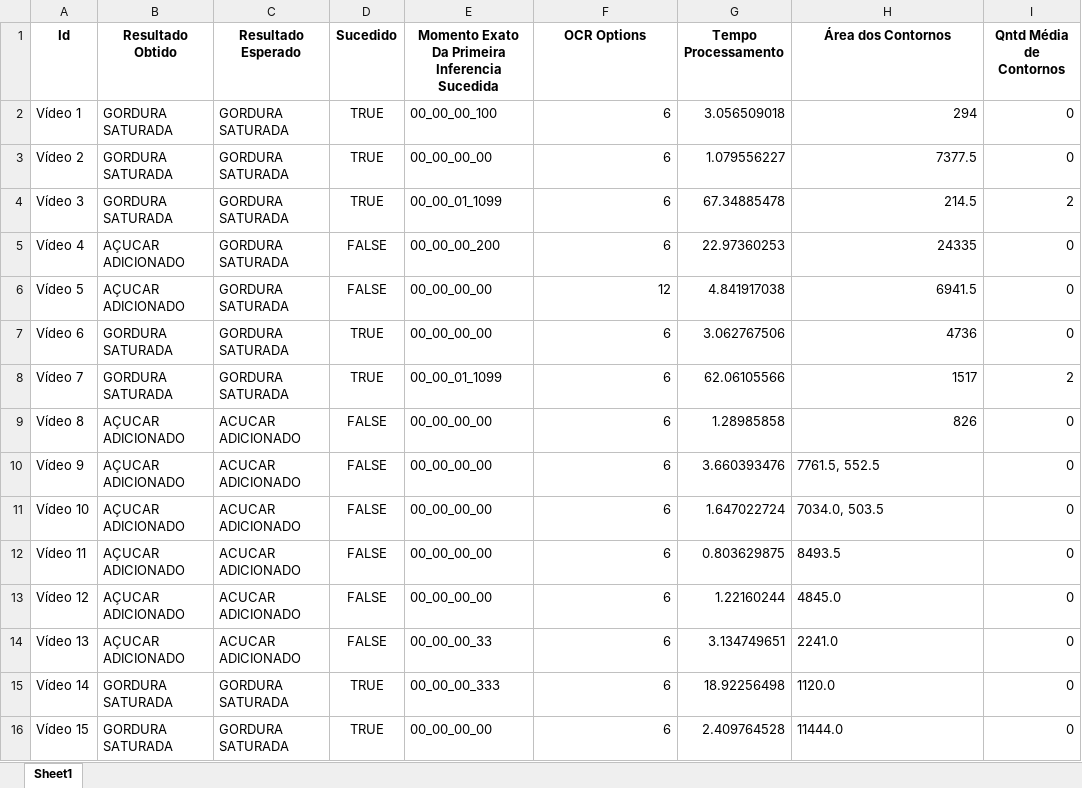
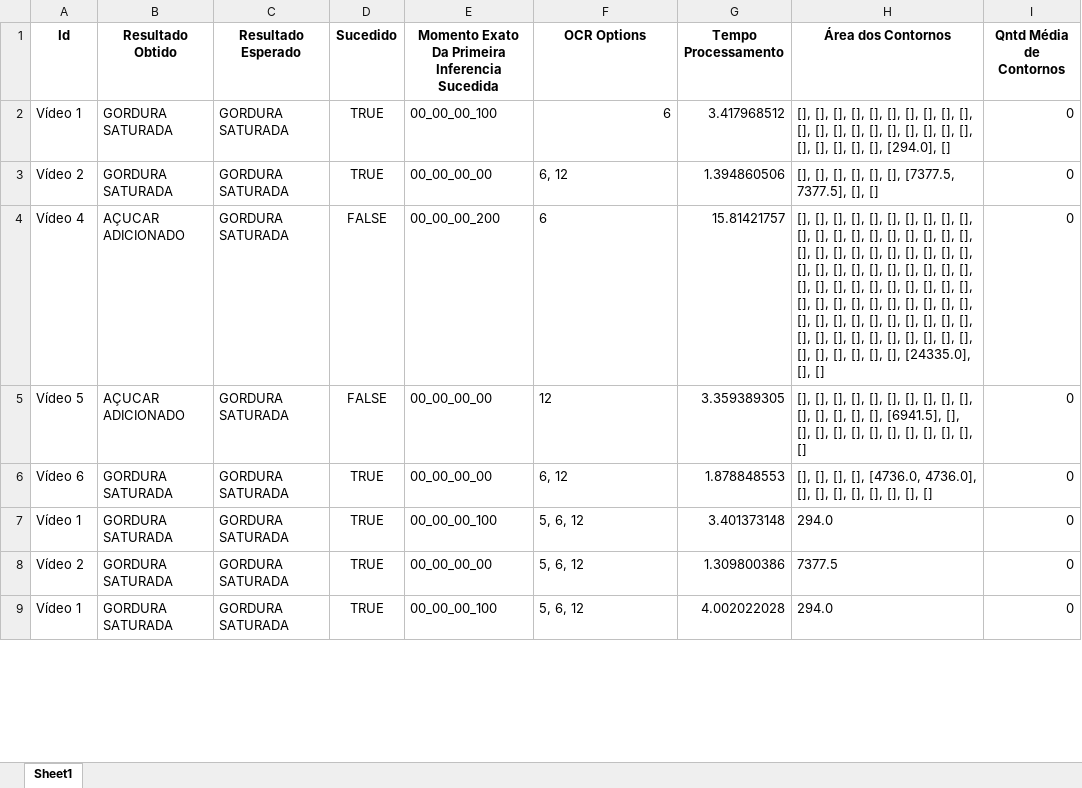
Before and after one commit to fathos82/OcrNutritionInfo, an Excel workbook: project/res/result/tabela_resultados.xlsx, sheet Sheet1, drawn as a sheet; only a part is shown; values as stored, in another font and other column widths than the file's, no borders; removed rows and columns are numbered as before the commit, all else as after; the diff covers the shown part only; the diff names each change by its address in the sheet, - before the commit and + after, or states it on an @@ line.

```diff
--- a/project/res/result/tabela_resultados.xlsx (sheet Sheet1)
+++ b/project/res/result/tabela_resultados.xlsx (sheet Sheet1)
-G2 (Tempo Processamento): 3.056509018
+G2 (Tempo Processamento): 3.417968512
-H2 (Área dos Contornos): 294
+H2 (Área dos Contornos): [], [], [], [], [], [], [], [], [], [], [], [], [], [], [], [], [], [], [], [], [], [], [], [], [], [294.0], []
-F3 (OCR Options): 6
+F3 (OCR Options): 6, 12
-G3 (Tempo Processamento): 1.079556227
+G3 (Tempo Processamento): 1.394860506
-H3 (Área dos Contornos): 7377.5
+H3 (Área dos Contornos): [], [], [], [], [], [], [7377.5, 7377.5], [], []
-row 4: Vídeo 3 | GORDURA SATURADA | GORDURA SATURADA | TRUE | 00_00_01_1099 | 6 | 67.34885478 | 214.5 | 2
-F4:F5 alignment: right
+F4:F5 alignment: left
-G4 (Tempo Processamento): 22.97360253
+G4 (Tempo Processamento): 15.81421757
-H4 (Área dos Contornos): 24335
+H4 (Área dos Contornos): [], [], [], [], [], [], [], [], [], [], [], [], [], [], [], [], [], [], [], [], [], [], [], [], [], [], [], [], [], [], [], [], [], [], [], [], [], [], [], [], [], [], [], [], [], [], [], [], [], [], [], [], [], [], [], [], [], [], [], [], [], [], [], [], [], [], [], [], [], [], [], [], [], [], [], [], [], [], [], [], [], [], [], [], [], [], [24335.0], [], []
-G5 (Tempo Processamento): 4.841917038
+G5 (Tempo Processamento): 3.359389305
-H5 (Área dos Contornos): 6941.5
+H5 (Área dos Contornos): [], [], [], [], [], [], [], [], [], [], [], [], [], [], [], [6941.5], [], [], [], [], [], [], [], [], [], [], [], []
-F6 (OCR Options): 6
+F6 (OCR Options): 6, 12
-G6 (Tempo Processamento): 3.062767506
+G6 (Tempo Processamento): 1.878848553
-H6 (Área dos Contornos): 4736
+H6 (Área dos Contornos): [], [], [], [], [4736.0, 4736.0], [], [], [], [], [], [], [], []
-row 8: Vídeo 7 | GORDURA SATURADA | GORDURA SATURADA | TRUE | 00_00_01_1099 | 6 | 62.06105566 | 1517 | 2
-row 9: Vídeo 8 | AÇUCAR ADICIONADO | ACUCAR ADICIONADO | FALSE | 00_00_00_00 | 6 | 1.28985858 | 826 | 0
-row 10: Vídeo 9 | AÇUCAR ADICIONADO | ACUCAR ADICIONADO | FALSE | 00_00_00_00 | 6 | 3.660393476 | 7761.5, 552.5 | 0
-row 11: Vídeo 10 | AÇUCAR ADICIONADO | ACUCAR ADICIONADO | FALSE | 00_00_00_00 | 6 | 1.647022724 | 7034.0, 503.5 | 0
-row 12: Vídeo 11 | AÇUCAR ADICIONADO | ACUCAR ADICIONADO | FALSE | 00_00_00_00 | 6 | 0.803629875 | 8493.5 | 0
-row 13: Vídeo 12 | AÇUCAR ADICIONADO | ACUCAR ADICIONADO | FALSE | 00_00_00_00 | 6 | 1.22160244 | 4845.0 | 0
-row 14: Vídeo 13 | AÇUCAR ADICIONADO | ACUCAR ADICIONADO | FALSE | 00_00_00_33 | 6 | 3.134749651 | 2241.0 | 0
-A7 (Id): Vídeo 14
+A7 (Id): Vídeo 1
-E7: 00_00_00_333
+E7: 00_00_00_100
-F7:F8 (OCR Options): 6
+F7:F8 (OCR Options): 5, 6, 12
-G7 (Tempo Processamento): 18.92256498
+G7 (Tempo Processamento): 3.401373148
-H7 (Área dos Contornos): 1120.0
+H7 (Área dos Contornos): 294.0
-A8 (Id): Vídeo 15
+A8 (Id): Vídeo 2
-G8 (Tempo Processamento): 2.409764528
+G8 (Tempo Processamento): 1.309800386
-H8 (Área dos Contornos): 11444.0
+H8 (Área dos Contornos): 7377.5
+row 9: Vídeo 1 | GORDURA SATURADA | GORDURA SATURADA | TRUE | 00_00_00_100 | 5, 6, 12 | 4.002022028 | 294.0 | 0
```
Also changed, not shown: 75 removed rows and 4 edited cells elsewhere in this sheet, 4 other files.
